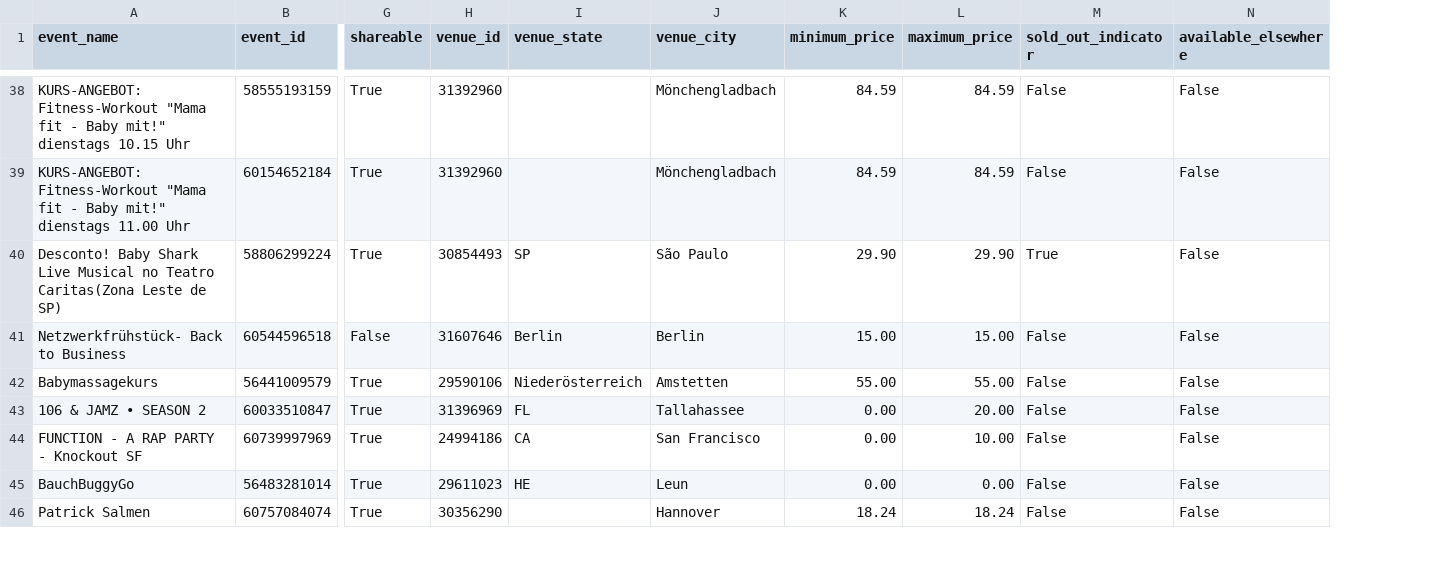
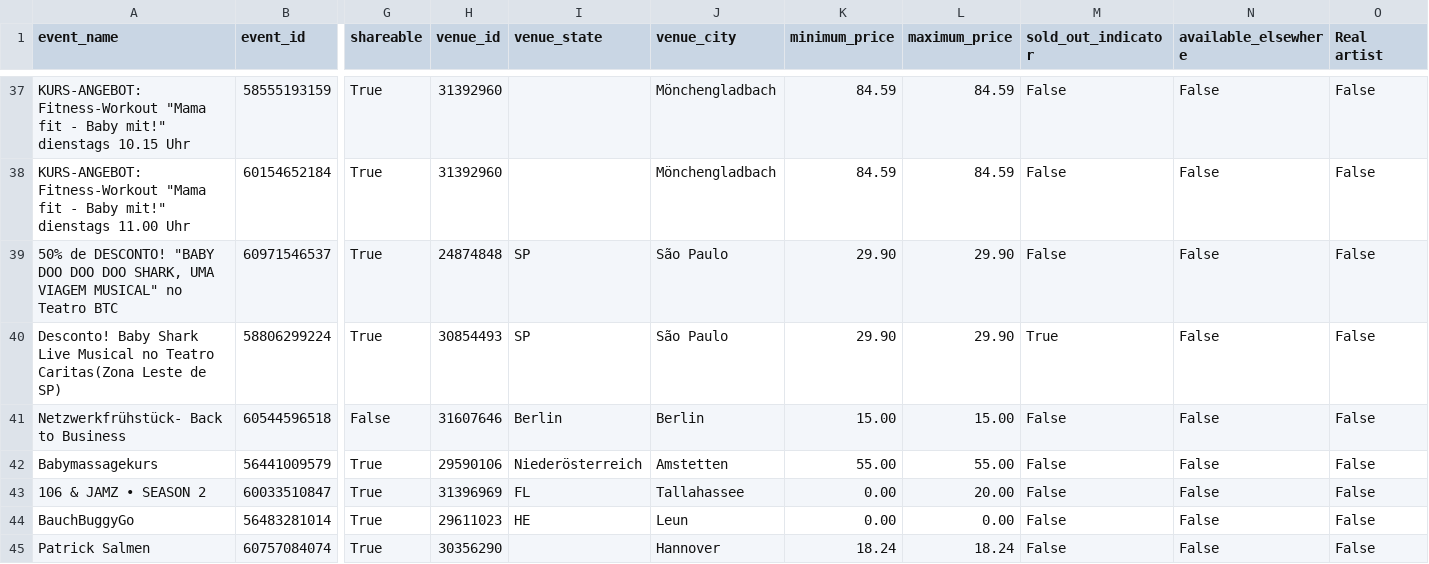
Before and after one commit to wjacks4/Event_Ticket_Pricing, a CSV file: Data/EventBrite_Sample.csv, drawn as a sheet; only a part is shown, gaps mark what is left out; removed rows and columns are numbered as before the commit, all else as after; rows hold the shown columns only; the diff covers the shown part only; the diff names each change by its address in the sheet, - before the commit and + after, or states it on an @@ line.

```diff
--- a/Data/EventBrite_Sample.csv
+++ b/Data/EventBrite_Sample.csv
+column O (Real artist), rows 37-38: False | False; rows 40-45: all False
+row 39: 50% de DESCONTO! "BABY DOO DOO DOO SHARK, UMA VIAGEM MUSICAL" no Teatro BTC | 60971546537 | True | 24874848 | SP | São Paulo | 29.90 | 29.90 | False | False | False
-row 44: FUNCTION - A RAP PARTY - Knockout SF | 60739997969 | True | 24994186 | CA | San Francisco | 0.00 | 10.00 | False | False
```
Also changed, not shown: 2 added rows, 2 removed rows and 3 edited cells elsewhere in this file, 5 other files.
